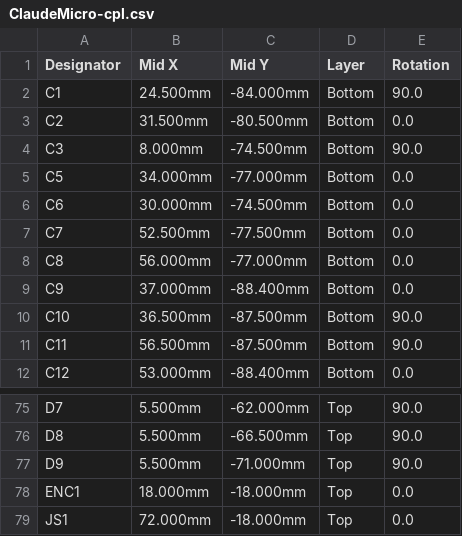
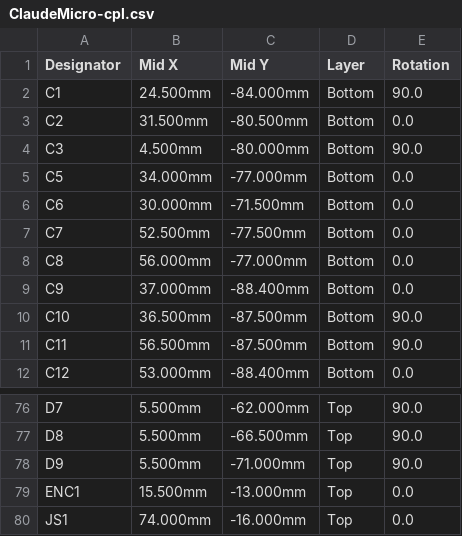
Before and after one commit to Brillar0101/agentdeck, a CSV file: fab/ClaudeMicro-cpl.csv, drawn as a sheet; only a part is shown, gaps mark what is left out; the diff covers the shown part only.

```diff
--- a/fab/ClaudeMicro-cpl.csv
+++ b/fab/ClaudeMicro-cpl.csv
@@ -3,5 +3,5 @@ C1,24.500mm,-84.000mm,Bottom,90.0
 C2,31.500mm,-80.500mm,Bottom,0.0
-C3,8.000mm,-74.500mm,Bottom,90.0
+C3,4.500mm,-80.000mm,Bottom,90.0
 C5,34.000mm,-77.000mm,Bottom,0.0
-C6,30.000mm,-74.500mm,Bottom,0.0
+C6,30.000mm,-71.500mm,Bottom,0.0
 C7,52.500mm,-77.500mm,Bottom,0.0
@@ -77,3 +78,3 @@ D8,5.500mm,-66.500mm,Top,90.0
 D9,5.500mm,-71.000mm,Top,90.0
-ENC1,18.000mm,-18.000mm,Top,0.0
-JS1,72.000mm,-18.000mm,Top,0.0
+ENC1,15.500mm,-13.000mm,Top,0.0
+JS1,74.000mm,-16.000mm,Top,0.0
```
Also changed, not shown: 2 added rows, 1 removed row and 77 edited cells elsewhere in this file, fab/ClaudeMicro-pos-raw.csv, 17 other files.
